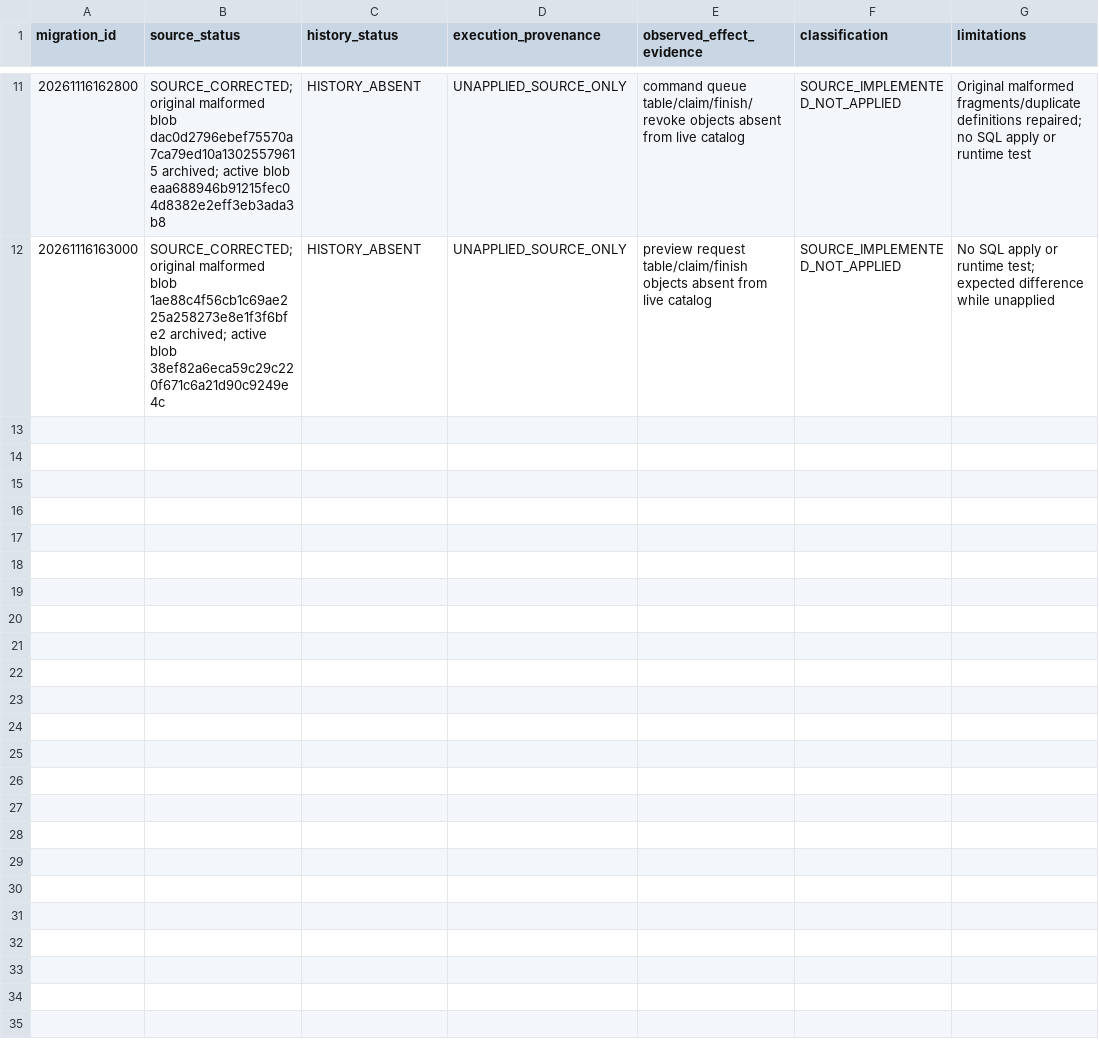
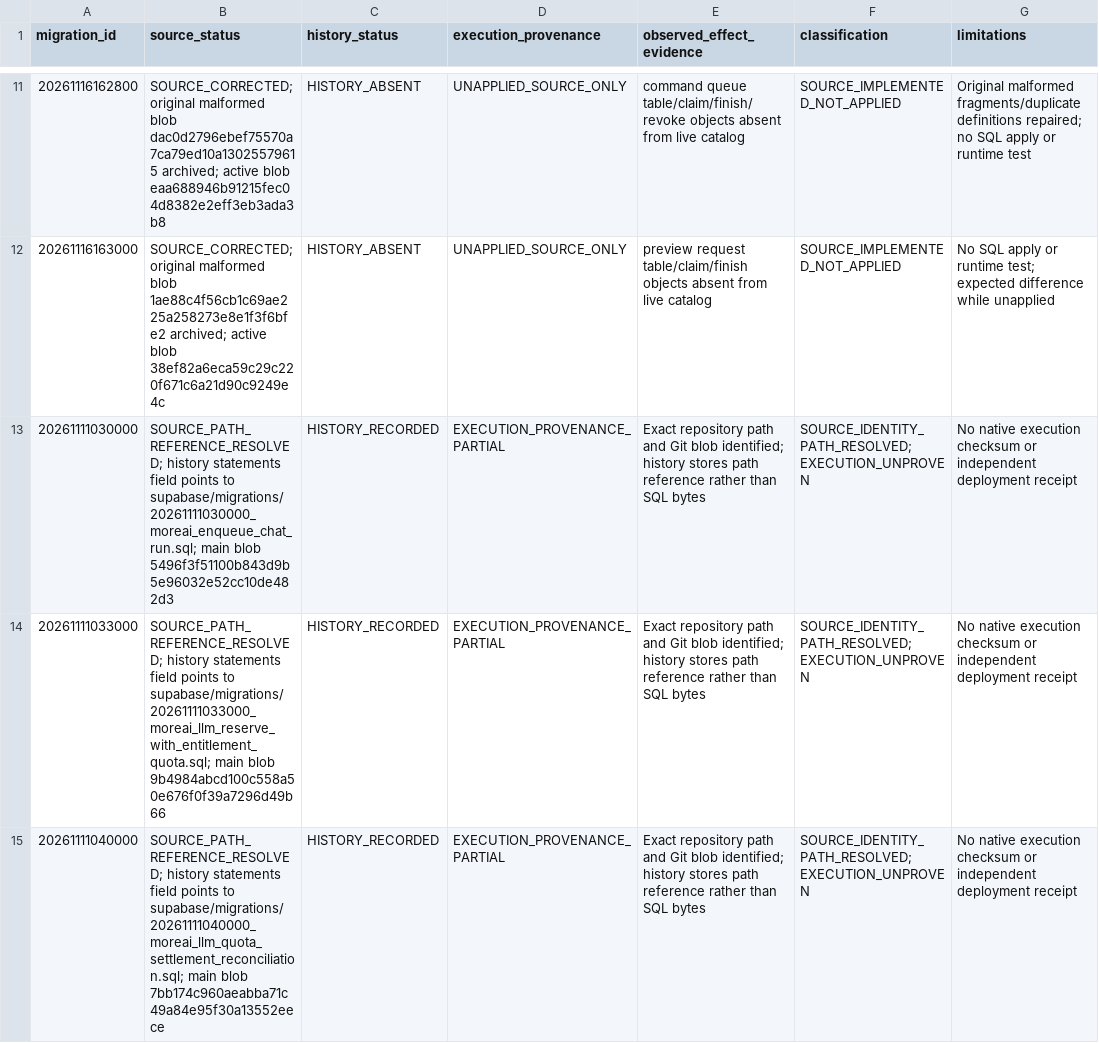
Before and after one commit to fadliansyah36/More-AI-Portal-Indihome, a CSV file: docs/implementation/migration-execution-provenance-evidence-20261118.csv, drawn as a sheet; only a part is shown, gaps mark what is left out.

Commit message:
docs(task1): resolve three migration history path references

```diff
--- a/docs/implementation/migration-execution-provenance-evidence-20261118.csv
+++ b/docs/implementation/migration-execution-provenance-evidence-20261118.csv
@@ -12 +12,4 @@ migration_id,source_status,history_status,execution_provenance,observed_effect_e
 20261116163000,SOURCE_CORRECTED; original malformed blob 1ae88c4f56cb1c69ae225a258273e8e1f3f6bfe2 archived; active blob 38ef82a6eca59c29c220f671c6a21d90c9249e4c,HISTORY_ABSENT,UNAPPLIED_SOURCE_ONLY,preview request table/claim/finish objects absent from live catalog,SOURCE_IMPLEMENTED_NOT_APPLIED,No SQL apply or runtime test; expected difference while unapplied
+20261111030000,SOURCE_PATH_REFERENCE_RESOLVED; history statements field points to supabase/migrations/20261111030000_moreai_enqueue_chat_run.sql; main blob 5496f3f51100b843d9b5e96032e52cc10de482d3,HISTORY_RECORDED,EXECUTION_PROVENANCE_PARTIAL,Exact repository path and Git blob identified; history stores path reference rather than SQL bytes,SOURCE_IDENTITY_PATH_RESOLVED;EXECUTION_UNPROVEN,No native execution checksum or independent deployment receipt
+20261111033000,SOURCE_PATH_REFERENCE_RESOLVED; history statements field points to supabase/migrations/20261111033000_moreai_llm_reserve_with_entitlement_quota.sql; main blob 9b4984abcd100c558a50e676f0f39a7296d49b66,HISTORY_RECORDED,EXECUTION_PROVENANCE_PARTIAL,Exact repository path and Git blob identified; history stores path reference rather than SQL bytes,SOURCE_IDENTITY_PATH_RESOLVED;EXECUTION_UNPROVEN,No native execution checksum or independent deployment receipt
+20261111040000,SOURCE_PATH_REFERENCE_RESOLVED; history statements field points to supabase/migrations/20261111040000_moreai_llm_quota_settlement_reconciliation.sql; main blob 7bb174c960aeabba71c49a84e95f30a13552eece,HISTORY_RECORDED,EXECUTION_PROVENANCE_PARTIAL,Exact repository path and Git blob identified; history stores path reference rather than SQL bytes,SOURCE_IDENTITY_PATH_RESOLVED;EXECUTION_UNPROVEN,No native execution checksum or independent deployment receipt
```
